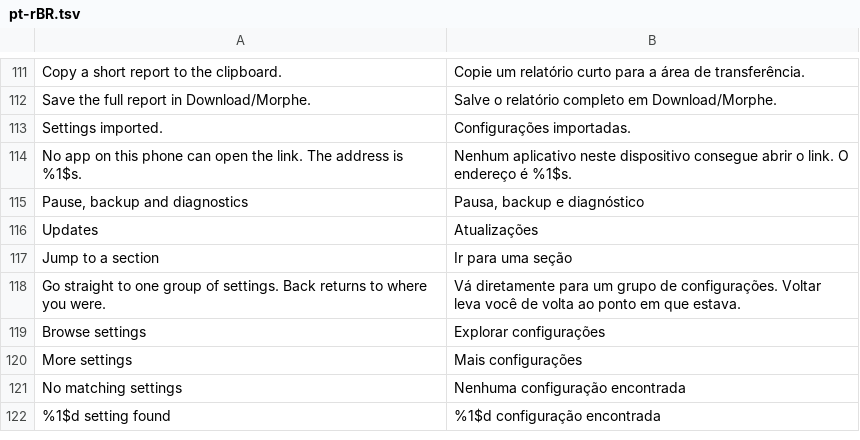
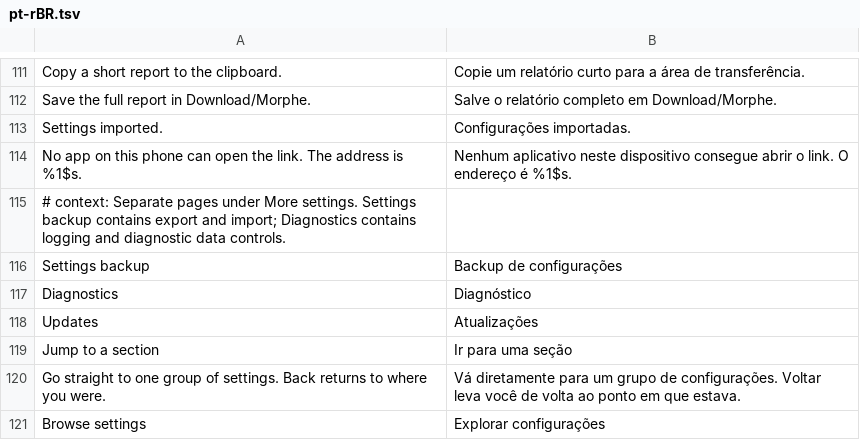
Before and after one commit to SysAdminDoc/HushTelegram, a TSV file: extensions/shared/library/src/main/l10n/pt-rBR.tsv, drawn as a sheet; only a part is shown, gaps mark what is left out; the shorter side is filled out with more unchanged rows.

Commit message:
feat(settings): separate pause backup and diagnostics pages
Give each task a short translated heading while preserving existing control
instances, search routing and saved settings.

The old tests assumed one combined category, which no longer matches the
required navigation. Backup tests previously called handlers directly and
missed page routing; they now click the visible row on its real page. Added
language, text-size, heading and complete-text coverage without weakening
the existing busy, error, restart or saved-state checks.

Validated 297 patch and 569 runtime tests, both lints and the bundle build.
Normal and 200% text checks passed with TalkBack, both native backup pickers
and unchanged saved switches on a signed-in phone.

```diff
--- a/extensions/shared/library/src/main/l10n/pt-rBR.tsv
+++ b/extensions/shared/library/src/main/l10n/pt-rBR.tsv
@@ -114,3 +114,5 @@ Settings imported.	Configurações importadas.
 No app on this phone can open the link. The address is %1$s.	Nenhum aplicativo neste dispositivo consegue abrir o link. O endereço é %1$s.
-Pause, backup and diagnostics	Pausa, backup e diagnóstico
+# context: Separate pages under More settings. Settings backup contains export and import; Diagnostics contains logging and diagnostic data controls.
+Settings backup	Backup de configurações
+Diagnostics	Diagnóstico
 Updates	Atualizações
```
Also changed, not shown: extensions/shared/library/src/main/l10n/de.tsv, extensions/shared/library/src/main/l10n/es.tsv, 10 other files.
